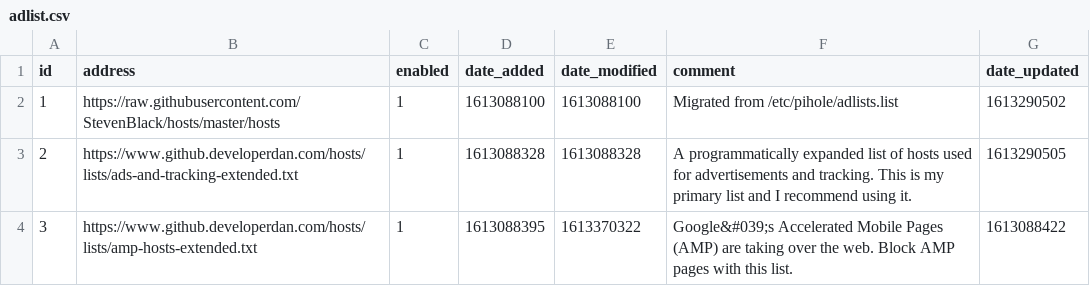
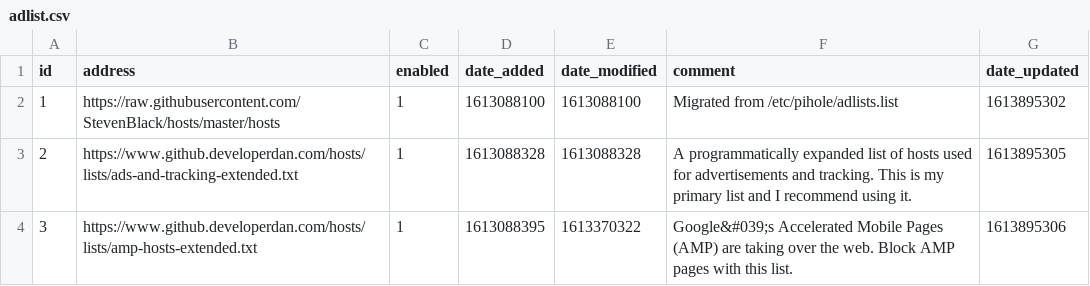
Before and after one commit to jmwhelan/my-pihole-lists, a CSV file: adlist.csv, drawn as a sheet.

Commit message:
Updated February 21, 2021  7:00AM

```diff
--- a/adlist.csv
+++ b/adlist.csv
@@ -1,4 +1,4 @@
 id,address,enabled,date_added,date_modified,comment,date_updated
-1,https://raw.githubusercontent.com/StevenBlack/hosts/master/hosts,1,1613088100,1613088100,"Migrated from /etc/pihole/adlists.list",1613290502
-2,https://www.github.developerdan.com/hosts/lists/ads-and-tracking-extended.txt,1,1613088328,1613088328,"A programmatically expanded list of hosts used for advertisements and tracking. This is my primary list and I recommend using it.",1613290505
-3,https://www.github.developerdan.com/hosts/lists/amp-hosts-extended.txt,1,1613088395,1613370322,"Google&#039;s Accelerated Mobile Pages (AMP) are taking over the web. Block AMP pages with this list.",1613088422
+1,https://raw.githubusercontent.com/StevenBlack/hosts/master/hosts,1,1613088100,1613088100,"Migrated from /etc/pihole/adlists.list",1613895302
+2,https://www.github.developerdan.com/hosts/lists/ads-and-tracking-extended.txt,1,1613088328,1613088328,"A programmatically expanded list of hosts used for advertisements and tracking. This is my primary list and I recommend using it.",1613895305
+3,https://www.github.developerdan.com/hosts/lists/amp-hosts-extended.txt,1,1613088395,1613370322,"Google&#039;s Accelerated Mobile Pages (AMP) are taking over the web. Block AMP pages with this list.",1613895306
```
